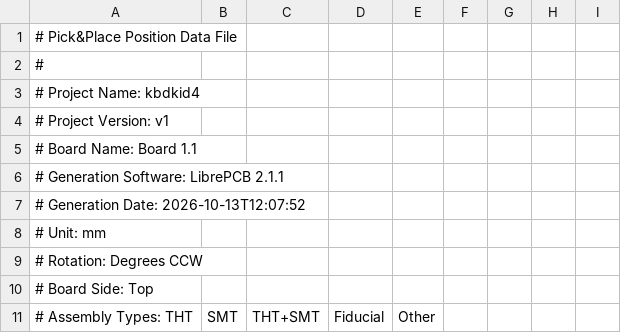
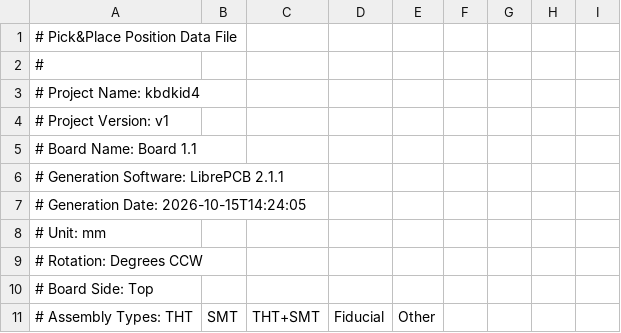
Before and after one commit to Tubbles/kbdkid4, a CSV file: main/kbdkid4/assembly/kbdkid4_v1_PnP_Std_TOP.csv, drawn as a sheet; only a part is shown.

```diff
--- a/main/kbdkid4/assembly/kbdkid4_v1_PnP_Std_TOP.csv
+++ b/main/kbdkid4/assembly/kbdkid4_v1_PnP_Std_TOP.csv
@@ -6,3 +6,3 @@
 # Generation Software: LibrePCB 2.1.1
-# Generation Date:     2026-10-13T12:07:52
+# Generation Date:     2026-10-15T14:24:05
 # Unit:                mm
```
Also changed, not shown: main/kbdkid4/assembly/kbdkid4_v1_PnP_Std_BOT.csv, 21 other files.
